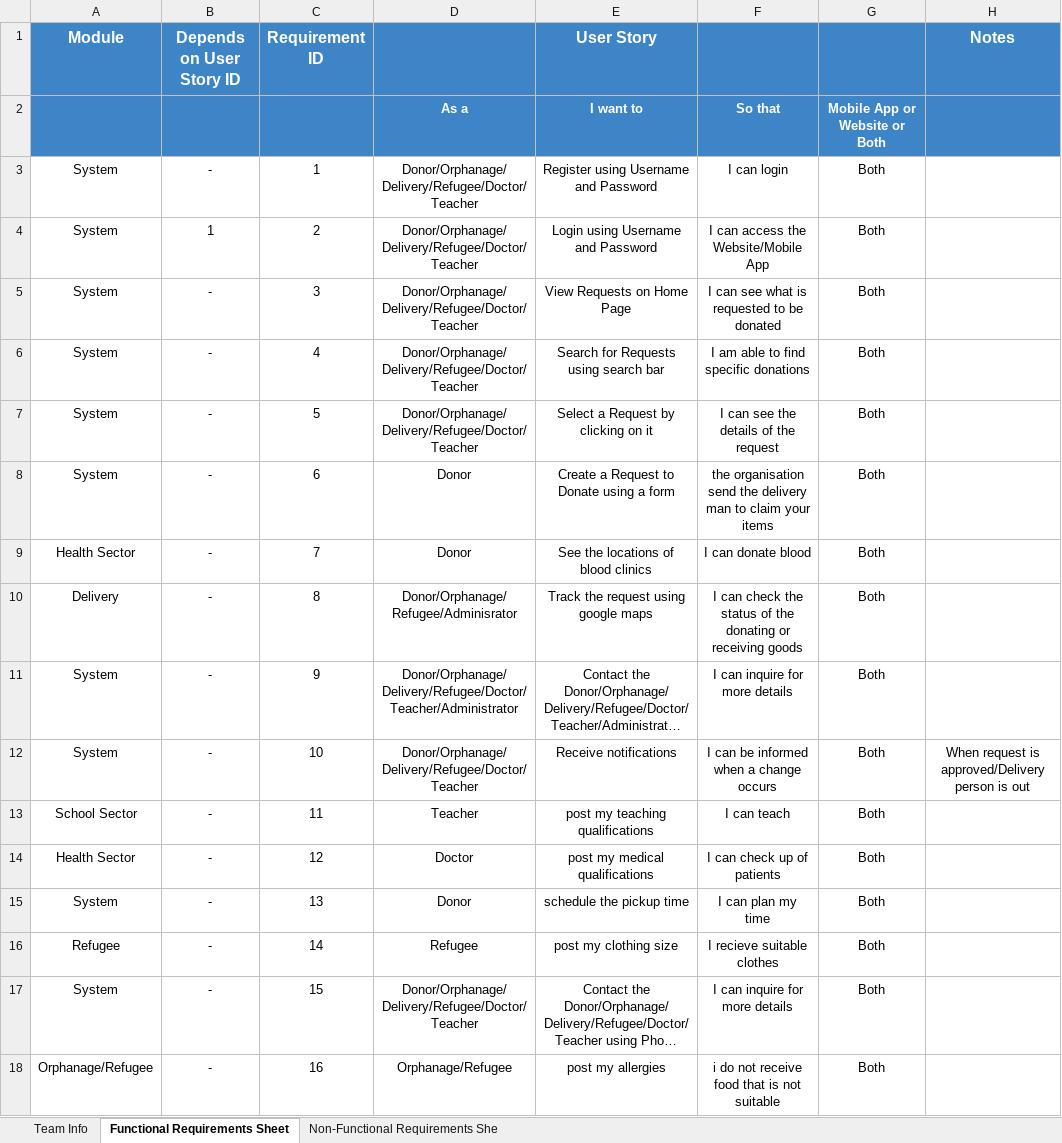
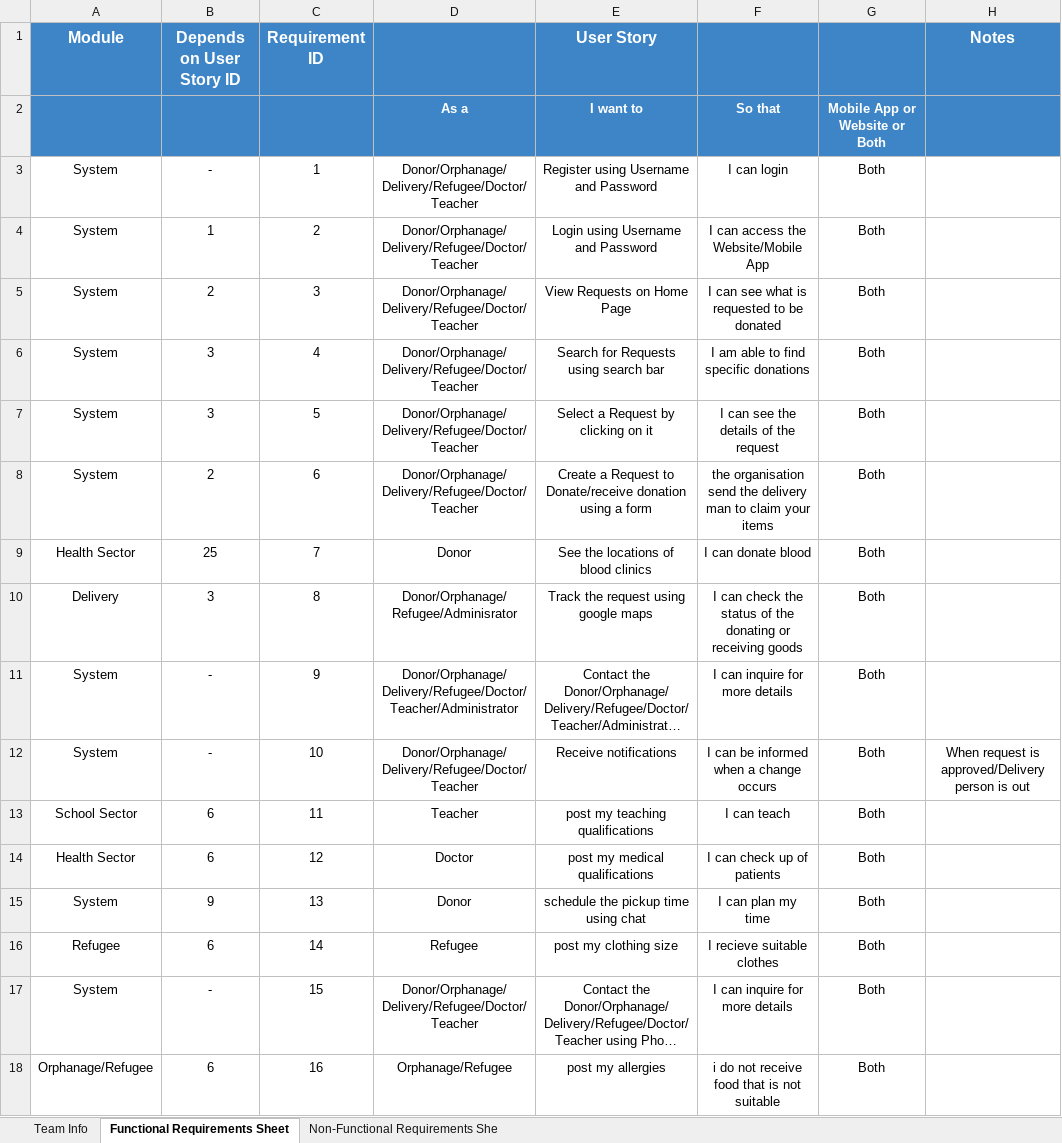
Before and after one commit to MahmoudHegazy-01/dora-the-explorer, an Excel workbook: CSEN603 - RequirementsTemplateM1.xlsx, sheet Functional Requirements Sheet, drawn as a sheet; only a part is shown; long unchanged cells end in …; values as stored, in another font and other column widths than the file's, no borders; the diff covers the shown part only; the diff names each change by its address in the sheet, - before the commit and + after, or states it on an @@ line.

Commit message:
Update CSEN603 - RequirementsTemplateM1.xlsx

```diff
--- a/CSEN603 - RequirementsTemplateM1.xlsx (sheet Functional Requirements Sheet)
+++ b/CSEN603 - RequirementsTemplateM1.xlsx (sheet Functional Requirements Sheet)
-B5 (Depends on User Story ID): -
+B5 (Depends on User Story ID): 2
-B6:B7 (Depends on User Story ID): -
+B6:B7 (Depends on User Story ID): 3
-B8 (Depends on User Story ID): -
+B8 (Depends on User Story ID): 2
-D8: Donor
+D8: Donor/Orphanage/Delivery/Refugee/Doctor/Teacher
-E8 (User Story): …Request to Donate using a…
+E8 (User Story): …Request to Donate/receive donation using a…
-B9 (Depends on User Story ID): -
+B9 (Depends on User Story ID): 25
-B10 (Depends on User Story ID): -
+B10 (Depends on User Story ID): 3
-B13:B14 (Depends on User Story ID): -
+B13:B14 (Depends on User Story ID): 6
-B15 (Depends on User Story ID): -
+B15 (Depends on User Story ID): 9
-E15 (User Story): schedule the pickup time
+E15 (User Story): schedule the pickup time using chat
-B16 (Depends on User Story ID): -
+B16 (Depends on User Story ID): 6
-B18 (Depends on User Story ID): -
+B18 (Depends on User Story ID): 6
```
Also changed, not shown: 82 edited cells elsewhere in this sheet, sheet Non-Functional Requirements She.
